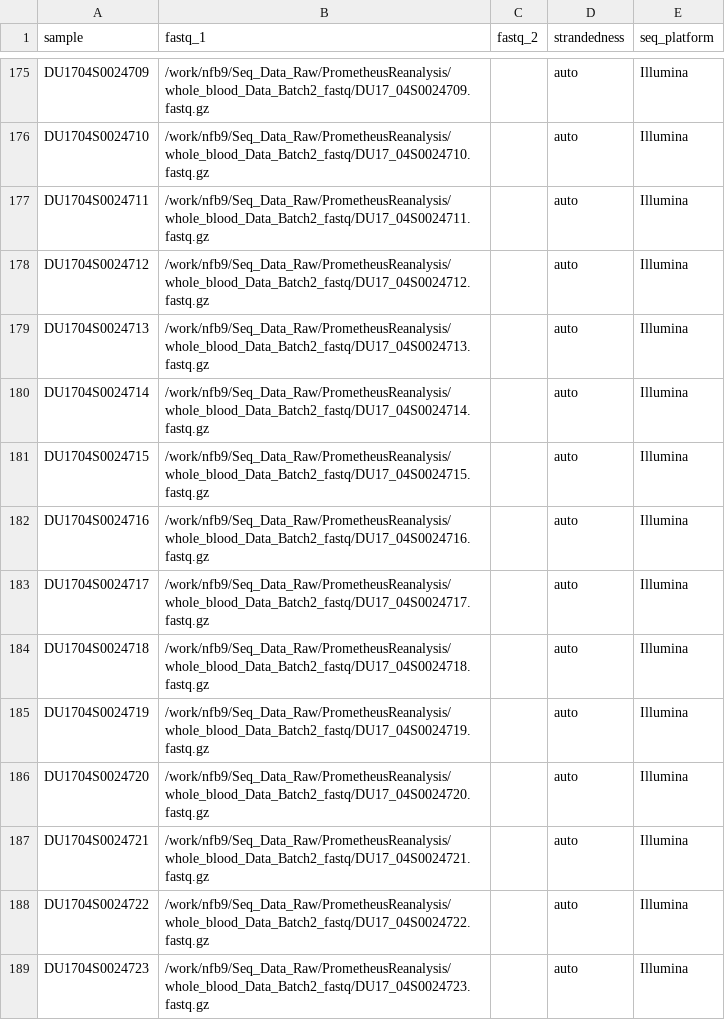
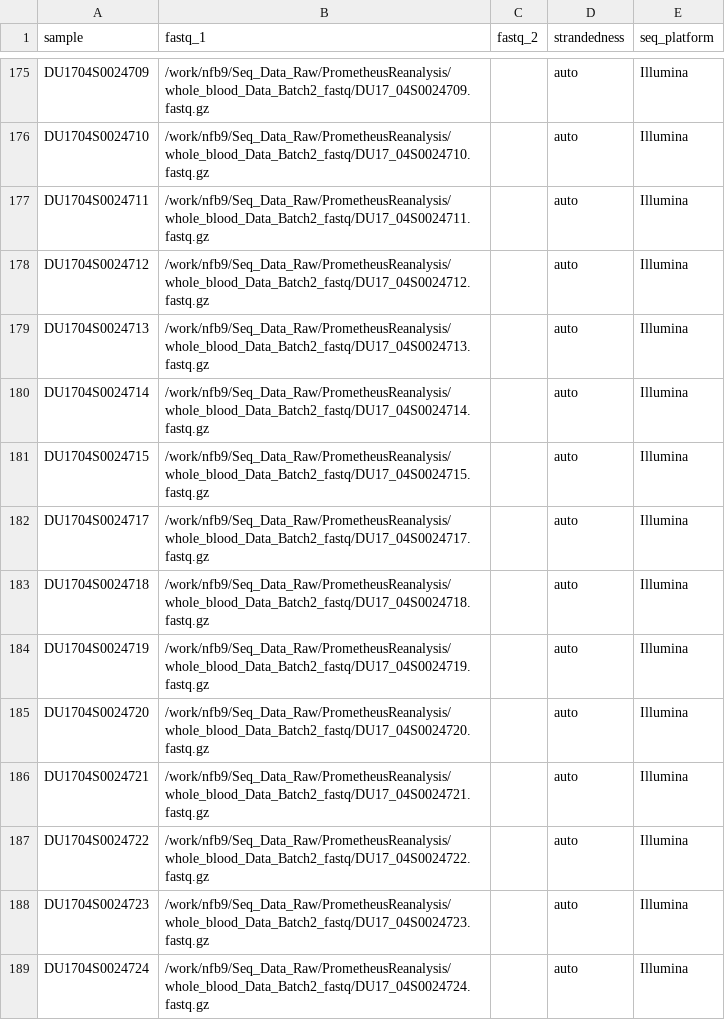
Before and after one commit to nickbrazeau/PrometheusReanalysis, a CSV file: munging/RNA_bulk_PBMC/sample_fastq_sheet.csv, drawn as a sheet; only a part is shown, gaps mark what is left out; the shorter side is filled out with more unchanged rows.

```diff
--- a/munging/RNA_bulk_PBMC/sample_fastq_sheet.csv
+++ b/munging/RNA_bulk_PBMC/sample_fastq_sheet.csv
@@ -181,3 +181,2 @@ DU1704S0024714,/work/nfb9/Seq_Data_Raw/PrometheusReanalysis/whole_blood_Data_Bat
 DU1704S0024715,/work/nfb9/Seq_Data_Raw/PrometheusReanalysis/whole_blood_Data_Batch2_fastq/DU17_04S0024715.fastq.gz,,auto,Illumina
-DU1704S0024716,/work/nfb9/Seq_Data_Raw/PrometheusReanalysis/whole_blood_Data_Batch2_fastq/DU17_04S0024716.fastq.gz,,auto,Illumina
 DU1704S0024717,/work/nfb9/Seq_Data_Raw/PrometheusReanalysis/whole_blood_Data_Batch2_fastq/DU17_04S0024717.fastq.gz,,auto,Illumina
```
Also changed, not shown: 1 other file.
